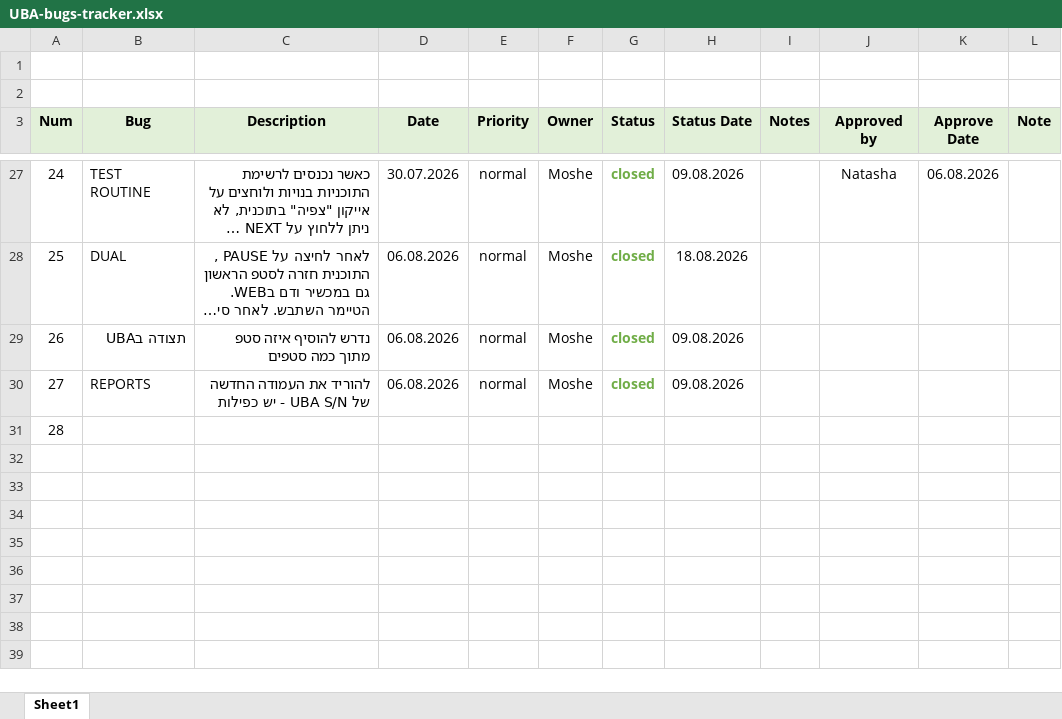
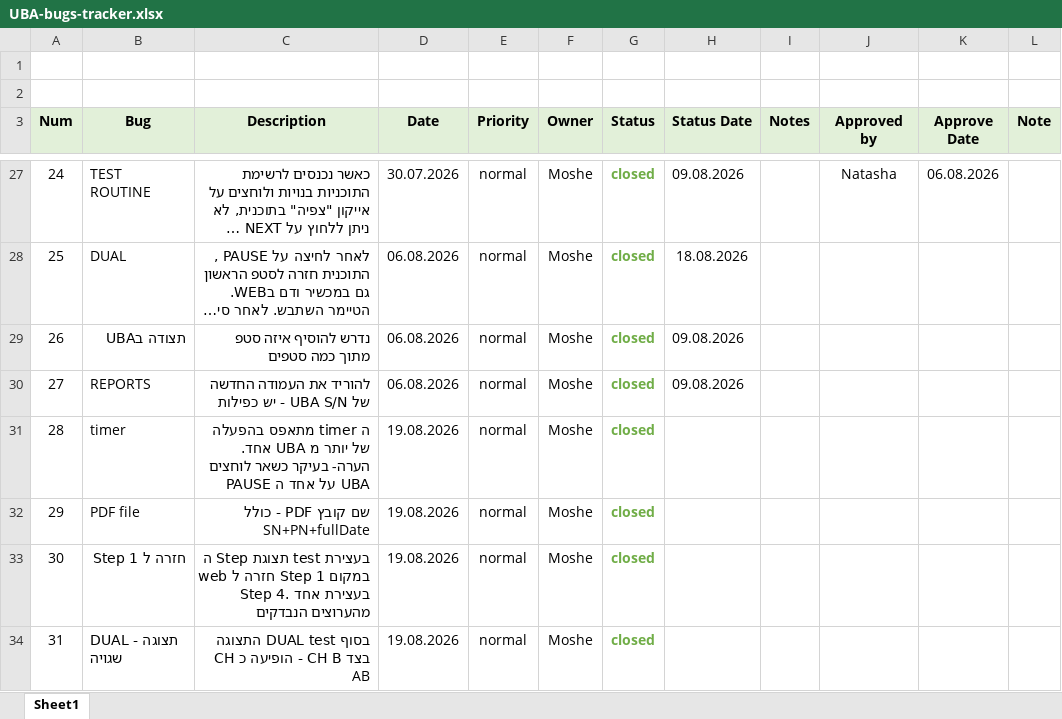
Before and after one commit to moshesoffer/UBA6-maintenance, an Excel workbook: bug-tracker/UBA-bugs-tracker.xlsx, sheet Sheet1, drawn as a sheet; only a part is shown, gaps mark what is left out; long unchanged cells end in …; values as stored, in another font and other column widths than the file's, no borders; the diff covers the shown part only; the diff names each change by its address in the sheet, - before the commit and + after, or states it on an @@ line.

Commit message:
bug tracker update

```diff
--- a/bug-tracker/UBA-bugs-tracker.xlsx (sheet Sheet1)
+++ b/bug-tracker/UBA-bugs-tracker.xlsx (sheet Sheet1)
-B31 (Bug): (empty)
+B31 (Bug): timer
-C31 (Description): (empty)
+C31 (Description): ה timer מתאפס בהפעלה של יותר מ UBA אחד. הערה- בעיקר כשאר לוחצים PAUSE על אחד ה UBA
-D31 (Date): (empty)
+D31 (Date): 19.08.2026
-E31 (Priority): (empty)
+E31 (Priority): normal
-F31 (Owner): (empty)
+F31 (Owner): Moshe
-G31 (Status): (empty)
+G31 (Status): closed
+row 32: 29 | PDF file | שם קובץ PDF - כולל SN+PN+fullDate | 19.08.2026 | normal | Moshe | closed
+row 33: 30 | חזרה ל Step 1 | בעצירת test תצוגת Step ה web חזרה ל Step 1 במקום Step 4. בעצירת אחד מהערוצים הנבדקים | 19.08.2026 | normal | Moshe | closed
+row 34: 31 | DUAL - תצוגה שגויה | בסוף DUAL test התצוגה בצד СH B - הופיעה כ CH AB | 19.08.2026 | normal | Moshe | closed
```
Also changed, not shown: 4 added rows and 5 edited cells elsewhere in this sheet.
